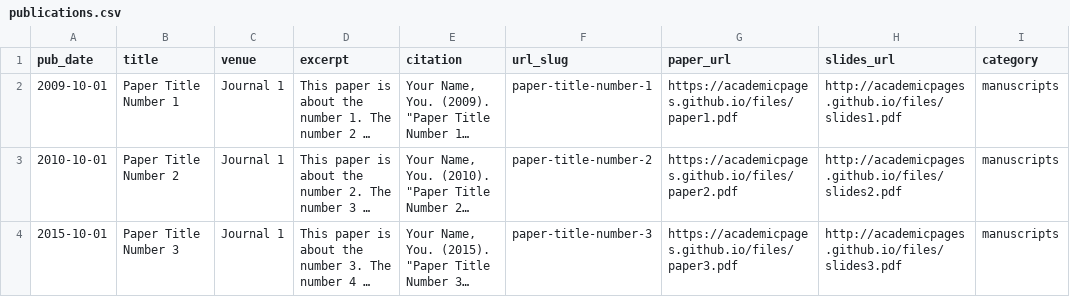
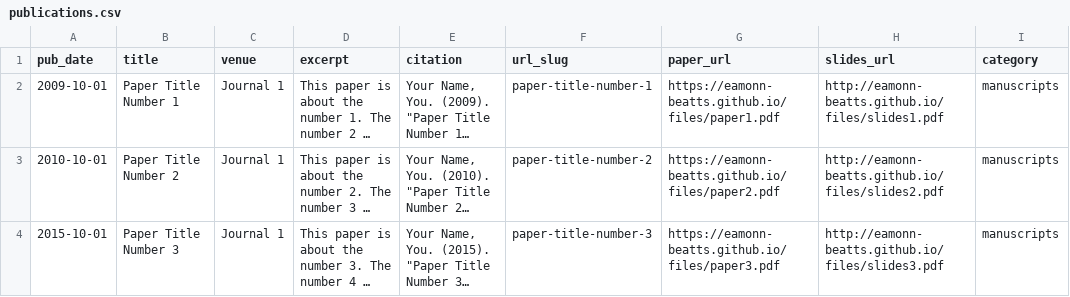
Before and after one commit to Eamonn-Beatts/eamonn-beatts.github.io, a CSV file: markdown_generator/publications.csv, drawn as a sheet; long unchanged cells end in …; the diff names each change by its address in the sheet, - before the commit and + after, or states it on an @@ line.

```diff
--- a/markdown_generator/publications.csv
+++ b/markdown_generator/publications.csv
-G2 (paper_url): https://academicpages.github.io/files/paper1.pdf
+G2 (paper_url): https://eamonn-beatts.github.io/files/paper1.pdf
-H2 (slides_url): http://academicpages.github.io/files/slides1.pdf
+H2 (slides_url): http://eamonn-beatts.github.io/files/slides1.pdf
-G3 (paper_url): https://academicpages.github.io/files/paper2.pdf
+G3 (paper_url): https://eamonn-beatts.github.io/files/paper2.pdf
-H3 (slides_url): http://academicpages.github.io/files/slides2.pdf
+H3 (slides_url): http://eamonn-beatts.github.io/files/slides2.pdf
-G4 (paper_url): https://academicpages.github.io/files/paper3.pdf
+G4 (paper_url): https://eamonn-beatts.github.io/files/paper3.pdf
-H4 (slides_url): http://academicpages.github.io/files/slides3.pdf
+H4 (slides_url): http://eamonn-beatts.github.io/files/slides3.pdf
```
Also changed, not shown: markdown_generator/publications.tsv, 21 other files.
